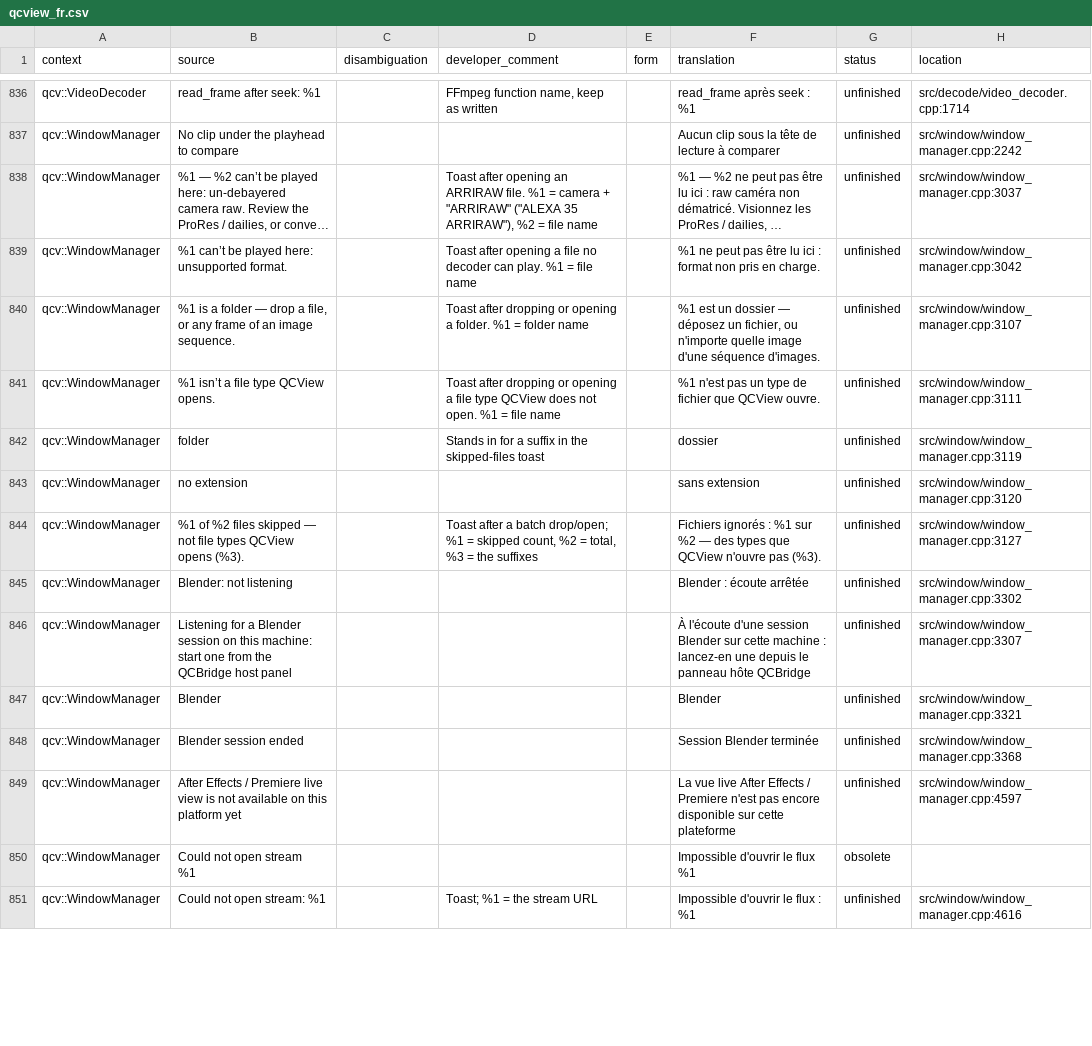
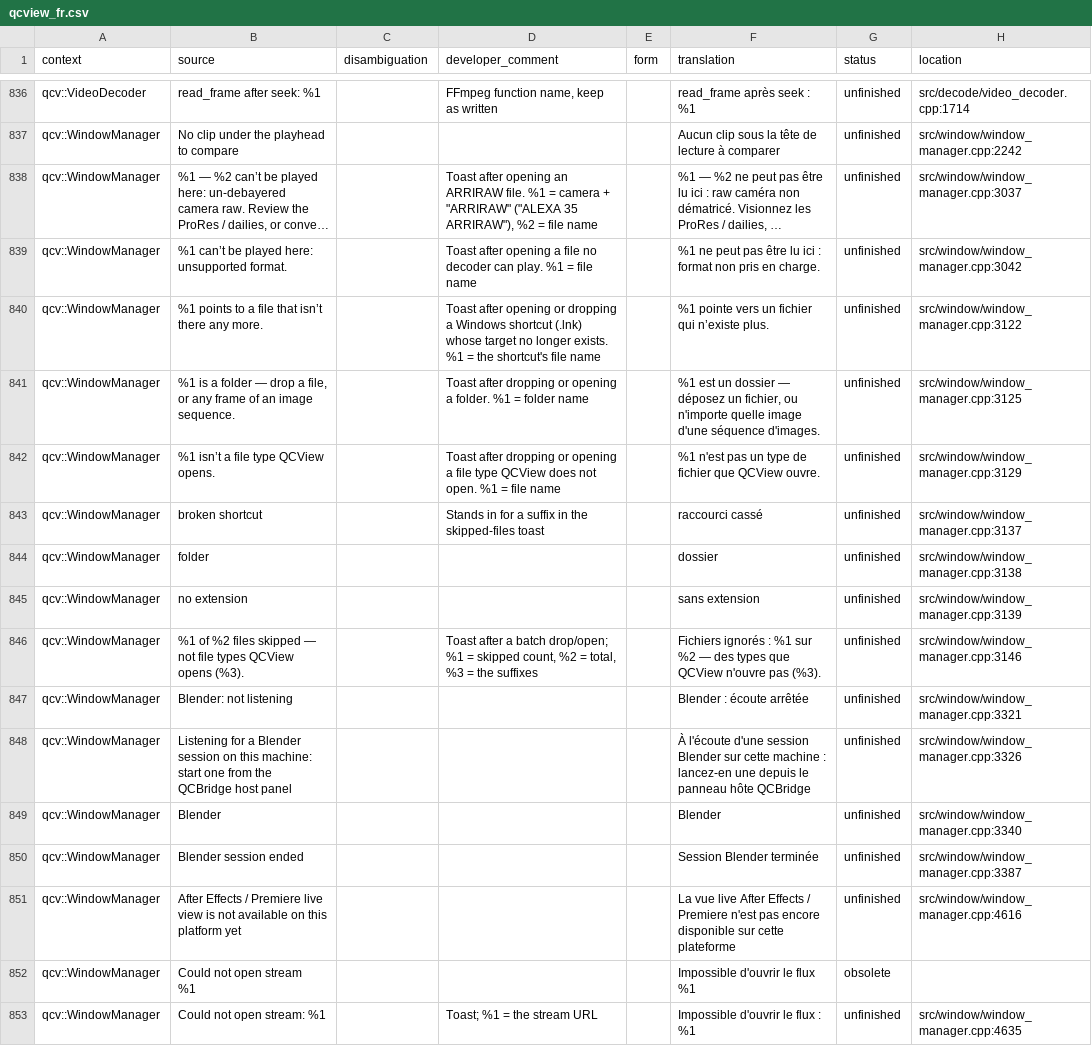
Before and after one commit to cbkow/QCView-Player, a CSV file: translations/sheets/qcview_fr.csv, drawn as a sheet; only a part is shown, gaps mark what is left out; long unchanged cells end in …; addresses are those after the commit; the diff covers the shown part only; the diff names each change by its address in the sheet, - before the commit and + after, or states it on an @@ line.

```diff
--- a/translations/sheets/qcview_fr.csv
+++ b/translations/sheets/qcview_fr.csv
+row 840: qcv::WindowManager | %1 points to a file that isn’t there any more. |  | Toast after opening or dropping a Windows shortcut (.lnk) whose target no longer exists. %1 = the shortcut's file name |  | %1 pointe vers un fichier qui n’existe plus. | unfinished | src/window/window_manager.cpp:3122
-H841 (location): src/window/window_manager.cpp:3107
+H841 (location): src/window/window_manager.cpp:3125
-H842 (location): src/window/window_manager.cpp:3111
+H842 (location): src/window/window_manager.cpp:3129
+row 843: qcv::WindowManager | broken shortcut |  | Stands in for a suffix in the skipped-files toast |  | raccourci cassé | unfinished | src/window/window_manager.cpp:3137
-D844 (developer_comment): Stands in for a suffix in the skipped-files toast
+D844 (developer_comment): (empty)
-H844 (location): src/window/window_manager.cpp:3119
+H844 (location): src/window/window_manager.cpp:3138
-H845 (location): src/window/window_manager.cpp:3120
+H845 (location): src/window/window_manager.cpp:3139
-H846 (location): src/window/window_manager.cpp:3127
+H846 (location): src/window/window_manager.cpp:3146
-H847 (location): src/window/window_manager.cpp:3302
+H847 (location): src/window/window_manager.cpp:3321
-H848 (location): src/window/window_manager.cpp:3307
+H848 (location): src/window/window_manager.cpp:3326
-H849 (location): src/window/window_manager.cpp:3321
+H849 (location): src/window/window_manager.cpp:3340
-H850 (location): src/window/window_manager.cpp:3368
+H850 (location): src/window/window_manager.cpp:3387
-H851 (location): src/window/window_manager.cpp:4597
+H851 (location): src/window/window_manager.cpp:4616
-H853 (location): src/window/window_manager.cpp:4616
+H853 (location): src/window/window_manager.cpp:4635
```
Also changed, not shown: 69 edited cells elsewhere in this file, translations/sheets/qcview_de.csv, translations/sheets/qcview_ja.csv, 27 other files.
